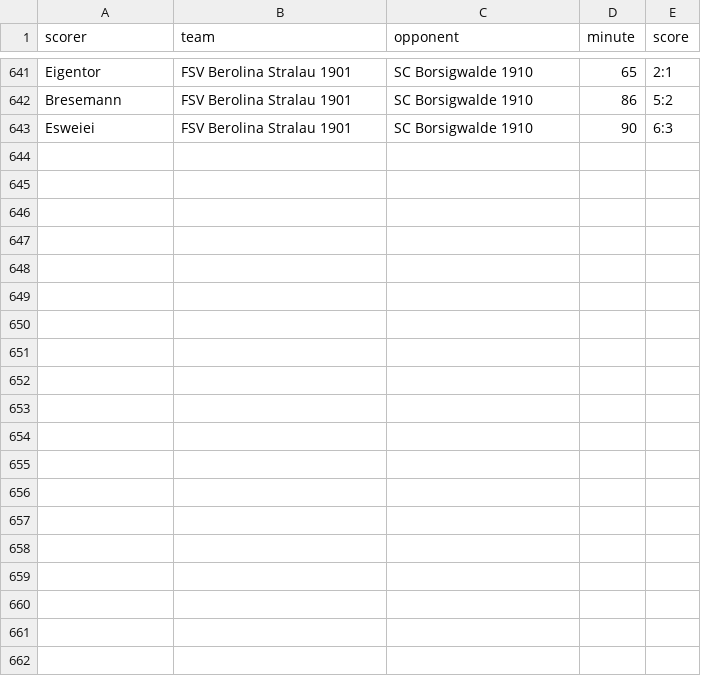
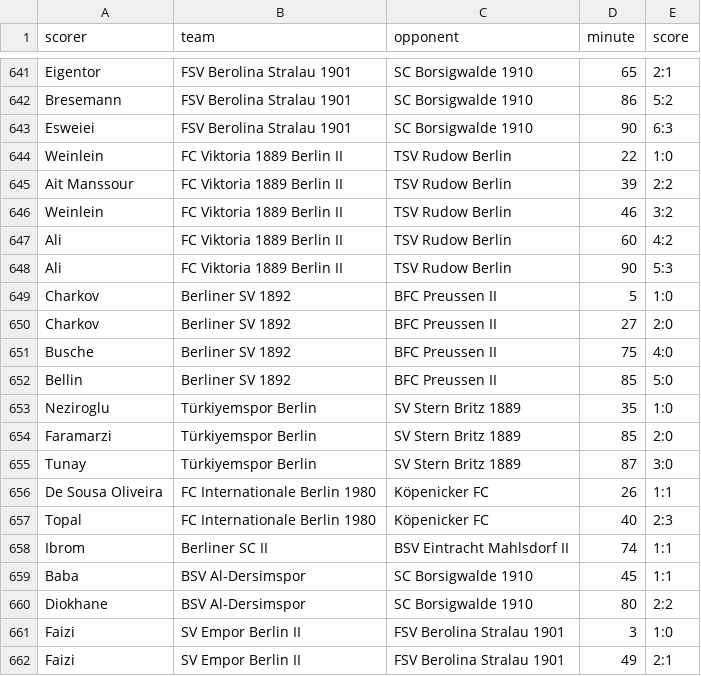
Before and after one commit to mkreuschner/berlinersc-football-analysis.github.io, a CSV file: data/goals.csv, drawn as a sheet; only a part is shown, gaps mark what is left out; the diff covers the shown part only.

```diff
--- a/data/goals.csv
+++ b/data/goals.csv
@@ -643 +643,20 @@ Bresemann,FSV Berolina Stralau 1901,SC Borsigwalde 1910,86,5:2
 Esweiei,FSV Berolina Stralau 1901,SC Borsigwalde 1910,90,6:3
+Weinlein,FC Viktoria 1889 Berlin II,TSV Rudow Berlin,22,1:0
+Ait Manssour,FC Viktoria 1889 Berlin II,TSV Rudow Berlin,39,2:2
+Weinlein,FC Viktoria 1889 Berlin II,TSV Rudow Berlin,46,3:2
+Ali,FC Viktoria 1889 Berlin II,TSV Rudow Berlin,60,4:2
+Ali,FC Viktoria 1889 Berlin II,TSV Rudow Berlin,90,5:3
+Charkov,Berliner SV 1892,BFC Preussen II,5,1:0
+Charkov,Berliner SV 1892,BFC Preussen II,27,2:0
+Busche,Berliner SV 1892,BFC Preussen II,75,4:0
+Bellin,Berliner SV 1892,BFC Preussen II,85,5:0
+Neziroglu,Türkiyemspor Berlin,SV Stern Britz 1889,35,1:0
+Faramarzi,Türkiyemspor Berlin,SV Stern Britz 1889,85,2:0
+Tunay,Türkiyemspor Berlin,SV Stern Britz 1889,87,3:0
+De Sousa Oliveira,FC Internationale Berlin 1980,Köpenicker FC,26,1:1
+Topal,FC Internationale Berlin 1980,Köpenicker FC,40,2:3
+Ibrom,Berliner SC II,BSV Eintracht Mahlsdorf II,74,1:1
+Baba,BSV Al-Dersimspor,SC Borsigwalde 1910,45,1:1
+Diokhane,BSV Al-Dersimspor,SC Borsigwalde 1910,80,2:2
+Faizi,SV Empor Berlin II,FSV Berolina Stralau 1901,3,1:0
+Faizi,SV Empor Berlin II,FSV Berolina Stralau 1901,49,2:1
```
Also changed, not shown: 13 added rows elsewhere in this file, data/exp11.csv, data/formation_data.csv, 17 other files.
